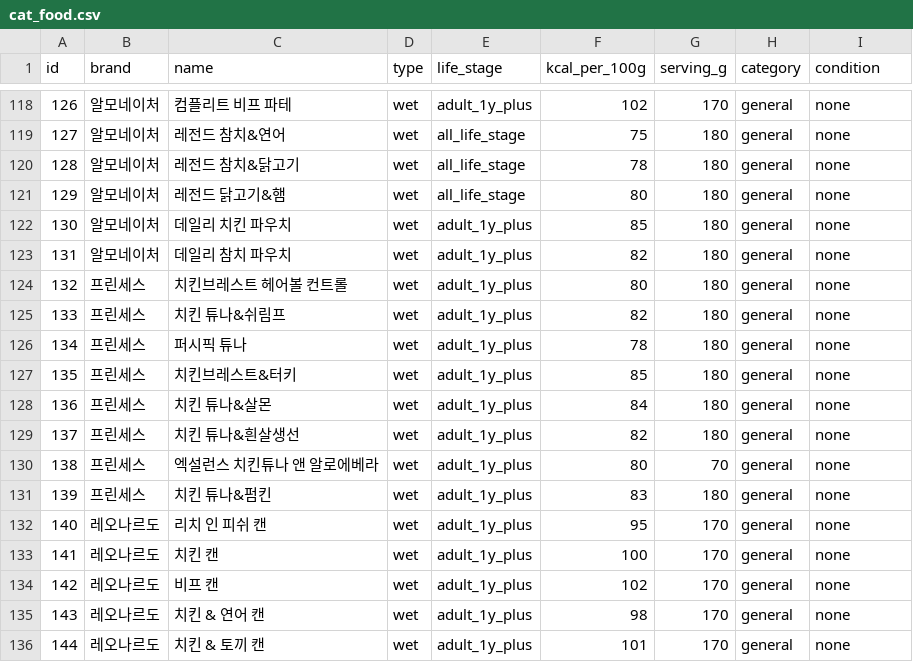
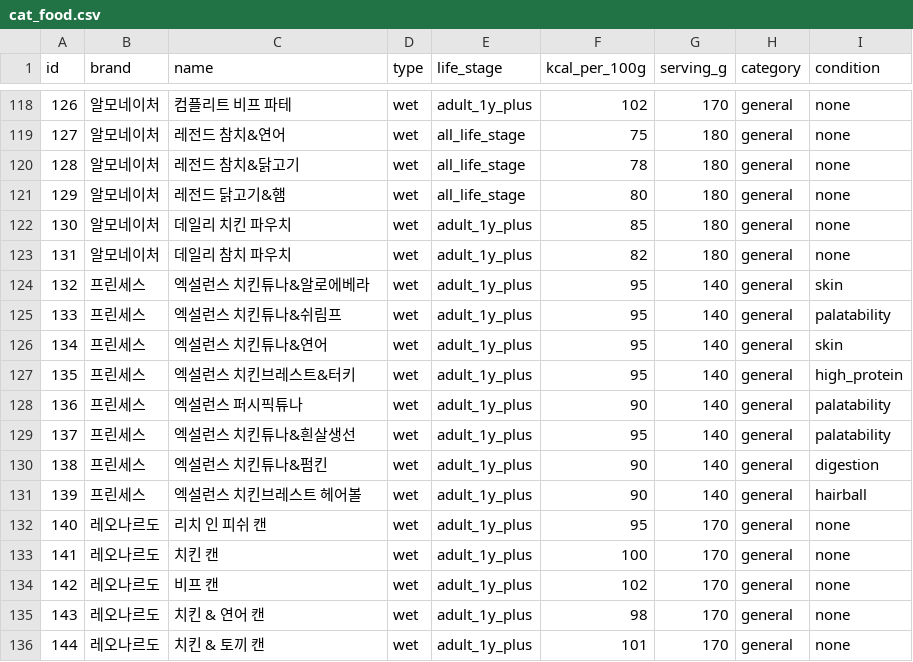
Before and after one commit to totald369/mycat, a CSV file: prisma/cat_food.csv, drawn as a sheet; only a part is shown, gaps mark what is left out.

```diff
--- a/prisma/cat_food.csv
+++ b/prisma/cat_food.csv
@@ -123,10 +123,10 @@ id,brand,name,type,life_stage,kcal_per_100g,serving_g,category,condition
 131,알모네이처,데일리 참치 파우치,wet,adult_1y_plus,82,180,general,none
-132,프린세스,치킨브레스트 헤어볼 컨트롤,wet,adult_1y_plus,80,180,general,none
-133,프린세스,치킨 튜나&쉬림프,wet,adult_1y_plus,82,180,general,none
-134,프린세스,퍼시픽 튜나,wet,adult_1y_plus,78,180,general,none
-135,프린세스,치킨브레스트&터키,wet,adult_1y_plus,85,180,general,none
-136,프린세스,치킨 튜나&살몬,wet,adult_1y_plus,84,180,general,none
-137,프린세스,치킨 튜나&흰살생선,wet,adult_1y_plus,82,180,general,none
-138,프린세스,엑설런스 치킨튜나 앤 알로에베라,wet,adult_1y_plus,80,70,general,none
-139,프린세스,치킨 튜나&펌킨,wet,adult_1y_plus,83,180,general,none
+132,프린세스,엑설런스 치킨튜나&알로에베라,wet,adult_1y_plus,95,140,general,skin
+133,프린세스,엑설런스 치킨튜나&쉬림프,wet,adult_1y_plus,95,140,general,palatability
+134,프린세스,엑설런스 치킨튜나&연어,wet,adult_1y_plus,95,140,general,skin
+135,프린세스,엑설런스 치킨브레스트&터키,wet,adult_1y_plus,95,140,general,high_protein
+136,프린세스,엑설런스 퍼시픽튜나,wet,adult_1y_plus,90,140,general,palatability
+137,프린세스,엑설런스 치킨튜나&흰살생선,wet,adult_1y_plus,95,140,general,palatability
+138,프린세스,엑설런스 치킨튜나&펌킨,wet,adult_1y_plus,90,140,general,digestion
+139,프린세스,엑설런스 치킨브레스트 헤어볼,wet,adult_1y_plus,90,140,general,hairball
 140,레오나르도,리치 인 피쉬 캔,wet,adult_1y_plus,95,170,general,none
```
Also changed, not shown: 1 other file.
